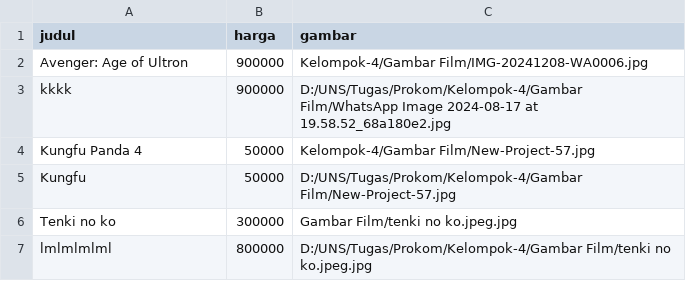
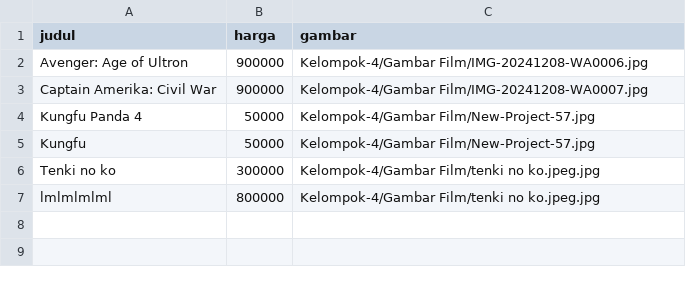
Before and after one commit to Hil-ash/Tubes-Prokom_Kel-04_kelas-B, a CSV file: film_data.csv, drawn as a sheet.

Commit message:
Update film_data.csv

```diff
--- a/film_data.csv
+++ b/film_data.csv
@@ -2,6 +2,6 @@ judul,harga,gambar
 Avenger: Age of Ultron,900000,Kelompok-4/Gambar Film/IMG-20241208-WA0006.jpg
-kkkk,900000,D:/UNS/Tugas/Prokom/Kelompok-4/Gambar Film/WhatsApp Image 2024-08-17 at 19.58.52_68a180e2.jpg
+Captain Amerika: Civil War,900000,Kelompok-4/Gambar Film/IMG-20241208-WA0007.jpg
 Kungfu Panda 4,50000,Kelompok-4/Gambar Film/New-Project-57.jpg
-Kungfu,50000,D:/UNS/Tugas/Prokom/Kelompok-4/Gambar Film/New-Project-57.jpg
-Tenki no ko,300000,Gambar Film/tenki no ko.jpeg.jpg
-lmlmlmlml,800000,D:/UNS/Tugas/Prokom/Kelompok-4/Gambar Film/tenki no ko.jpeg.jpg
+Kungfu,50000,Kelompok-4/Gambar Film/New-Project-57.jpg
+Tenki no ko,300000,Kelompok-4/Gambar Film/tenki no ko.jpeg.jpg
+lmlmlmlml,800000,Kelompok-4/Gambar Film/tenki no ko.jpeg.jpg
```
